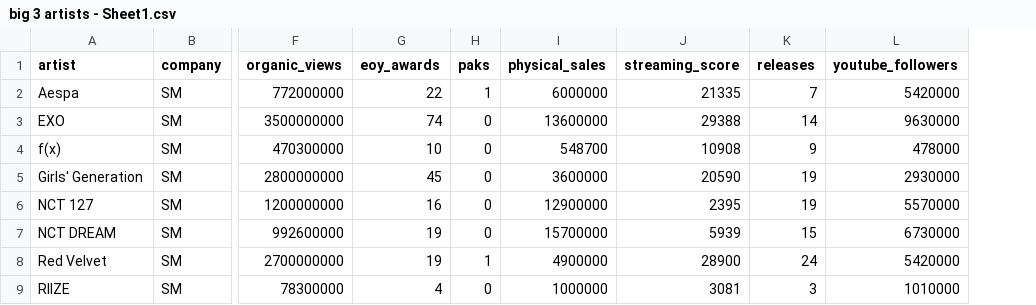
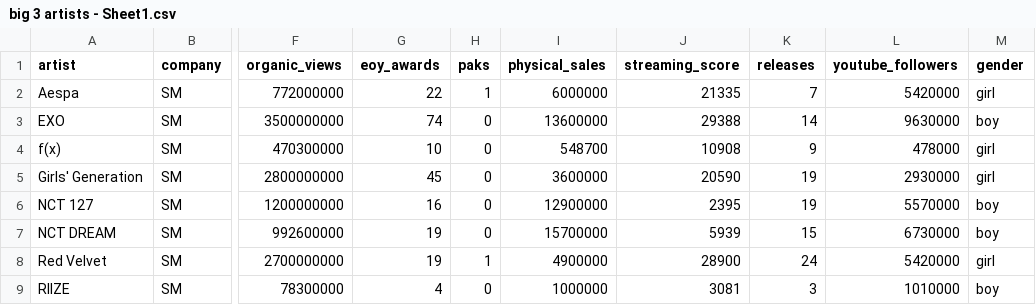
Before and after one commit to mclainbrown/big3_project, a CSV file: big 3 artists - Sheet1.csv, drawn as a sheet; only a part is shown, gaps mark what is left out; the diff names each change by its address in the sheet, - before the commit and + after, or states it on an @@ line.

Commit message:
Add files via upload

```diff
--- a/big 3 artists - Sheet1.csv
+++ b/big 3 artists - Sheet1.csv
+column M (gender), rows 2-9: girl | boy | girl | girl | boy | boy | girl | boy
```
